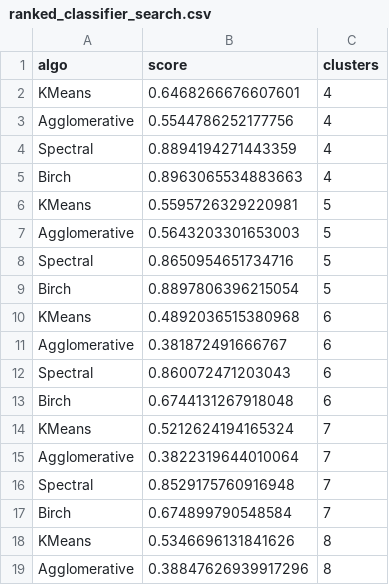
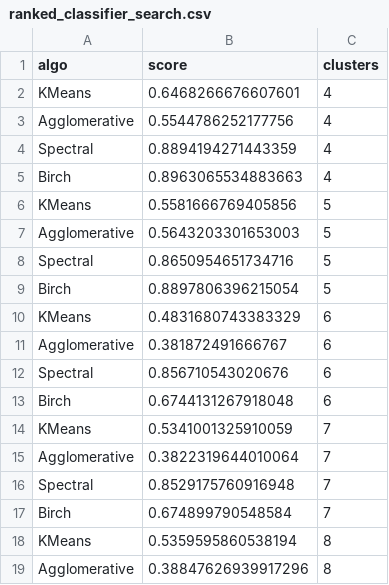
Before and after one commit to stefanbund/grus-code, a CSV file: ver2-pctChangeDriven/ranked_classifier_search.csv, drawn as a sheet; only a part is shown; the diff covers the shown part only.

Commit message:
made ver 3 space to begin clustering searches and normalization

```diff
--- a/ver2-pctChangeDriven/ranked_classifier_search.csv
+++ b/ver2-pctChangeDriven/ranked_classifier_search.csv
@@ -5,3 +5,3 @@ Spectral,0.8894194271443359,4
 Birch,0.8963065534883663,4
-KMeans,0.5595726329220981,5
+KMeans,0.5581666769405856,5
 Agglomerative,0.5643203301653003,5
@@ -9,7 +9,7 @@ Spectral,0.8650954651734716,5
 Birch,0.8897806396215054,5
-KMeans,0.4892036515380968,6
+KMeans,0.4831680743383329,6
 Agglomerative,0.381872491666767,6
-Spectral,0.860072471203043,6
+Spectral,0.856710543020676,6
 Birch,0.6744131267918048,6
-KMeans,0.5212624194165324,7
+KMeans,0.5341001325910059,7
 Agglomerative,0.3822319644010064,7
@@ -17,3 +17,3 @@ Spectral,0.8529175760916948,7
 Birch,0.674899790548584,7
-KMeans,0.5346696131841626,8
+KMeans,0.5359595860538194,8
 Agglomerative,0.38847626939917296,8
```
Also changed, not shown: 10 edited cells elsewhere in this file, 3 other files.
